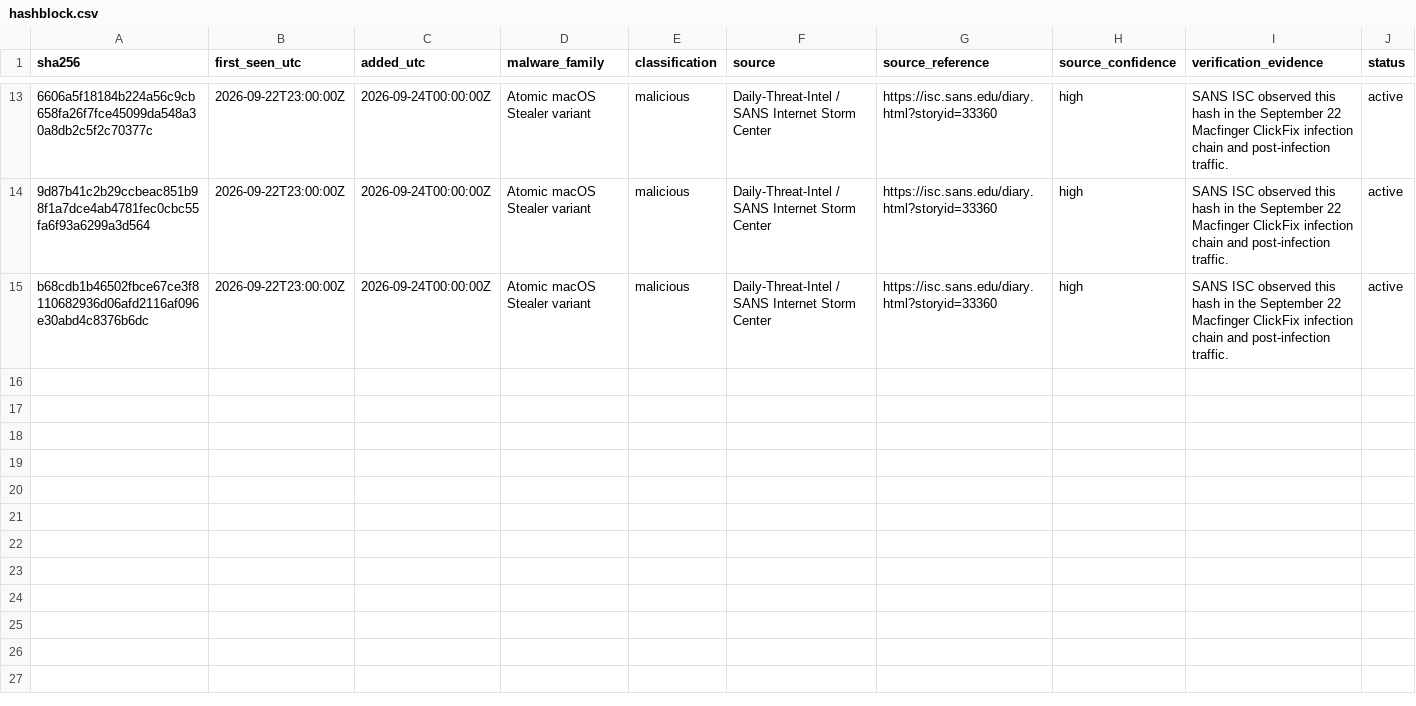
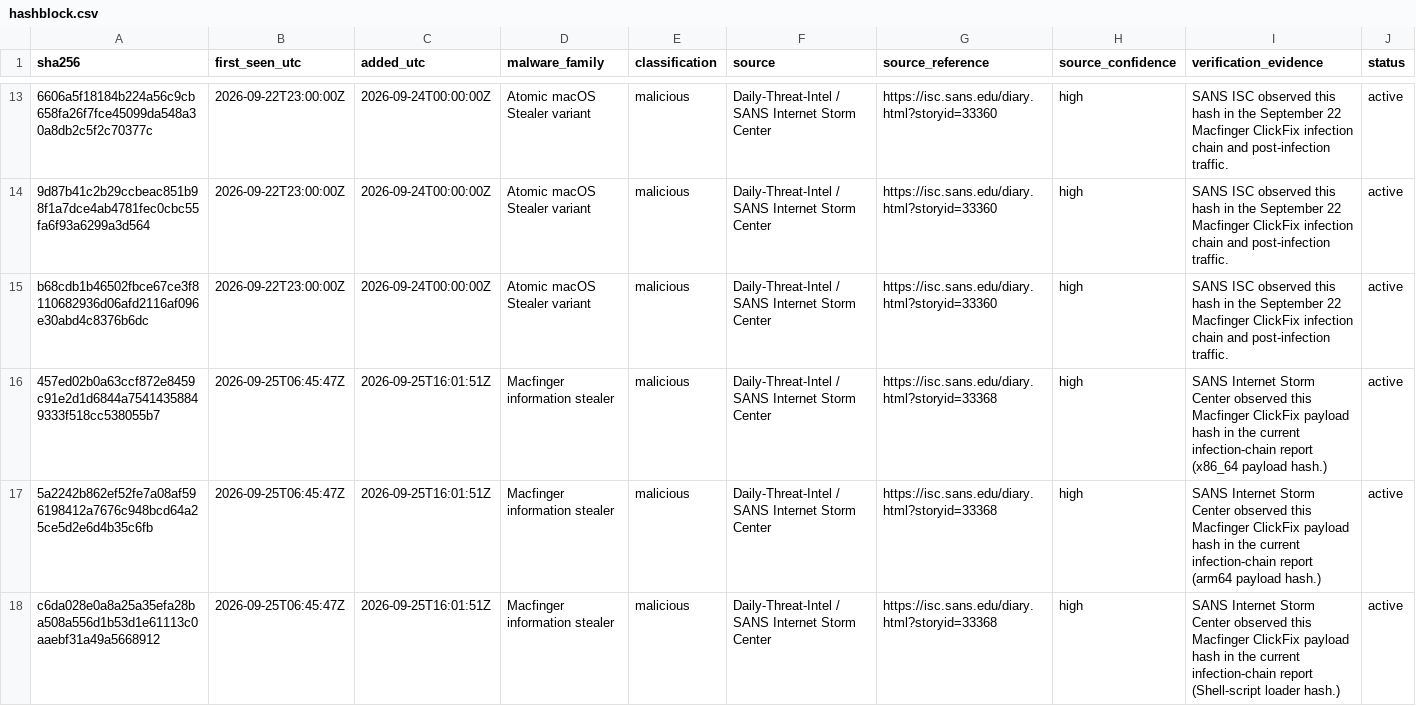
Before and after one commit to CYBERMED1C/Bad-Hashes, a CSV file: hashblock.csv, drawn as a sheet; only a part is shown, gaps mark what is left out; the diff names each change by its address in the sheet, - before the commit and + after, or states it on an @@ line.

Commit message:
Add September 25 verified Macfinger hashes

```diff
--- a/hashblock.csv
+++ b/hashblock.csv
+row 16: 457ed02b0a63ccf872e8459c91e2d1d6844a75414358849333f518cc538055b7 | 2026-09-25T06:45:47Z | 2026-09-25T16:01:51Z | Macfinger information stealer | malicious | Daily-Threat-Intel / SANS Internet Storm Center | https://isc.sans.edu/diary.html?storyid=33368 | high | SANS Internet Storm Center observed this Macfinger ClickFix payload hash in the current infection-chain report (x86_64 payload hash.) | active
+row 17: 5a2242b862ef52fe7a08af596198412a7676c948bcd64a25ce5d2e6d4b35c6fb | 2026-09-25T06:45:47Z | 2026-09-25T16:01:51Z | Macfinger information stealer | malicious | Daily-Threat-Intel / SANS Internet Storm Center | https://isc.sans.edu/diary.html?storyid=33368 | high | SANS Internet Storm Center observed this Macfinger ClickFix payload hash in the current infection-chain report (arm64 payload hash.) | active
+row 18: c6da028e0a8a25a35efa28ba508a556d1b53d1e61113c0aaebf31a49a5668912 | 2026-09-25T06:45:47Z | 2026-09-25T16:01:51Z | Macfinger information stealer | malicious | Daily-Threat-Intel / SANS Internet Storm Center | https://isc.sans.edu/diary.html?storyid=33368 | high | SANS Internet Storm Center observed this Macfinger ClickFix payload hash in the current infection-chain report (Shell-script loader hash.) | active
```
